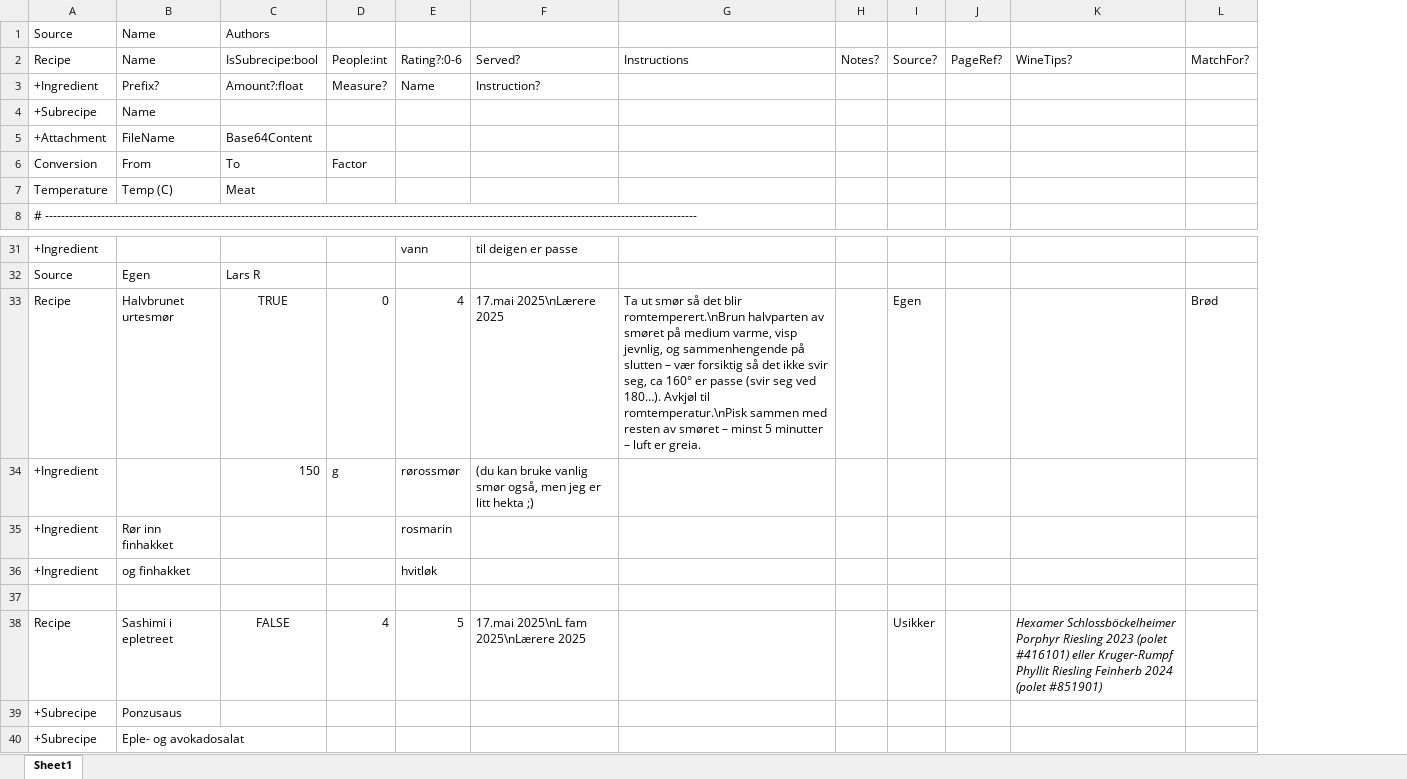
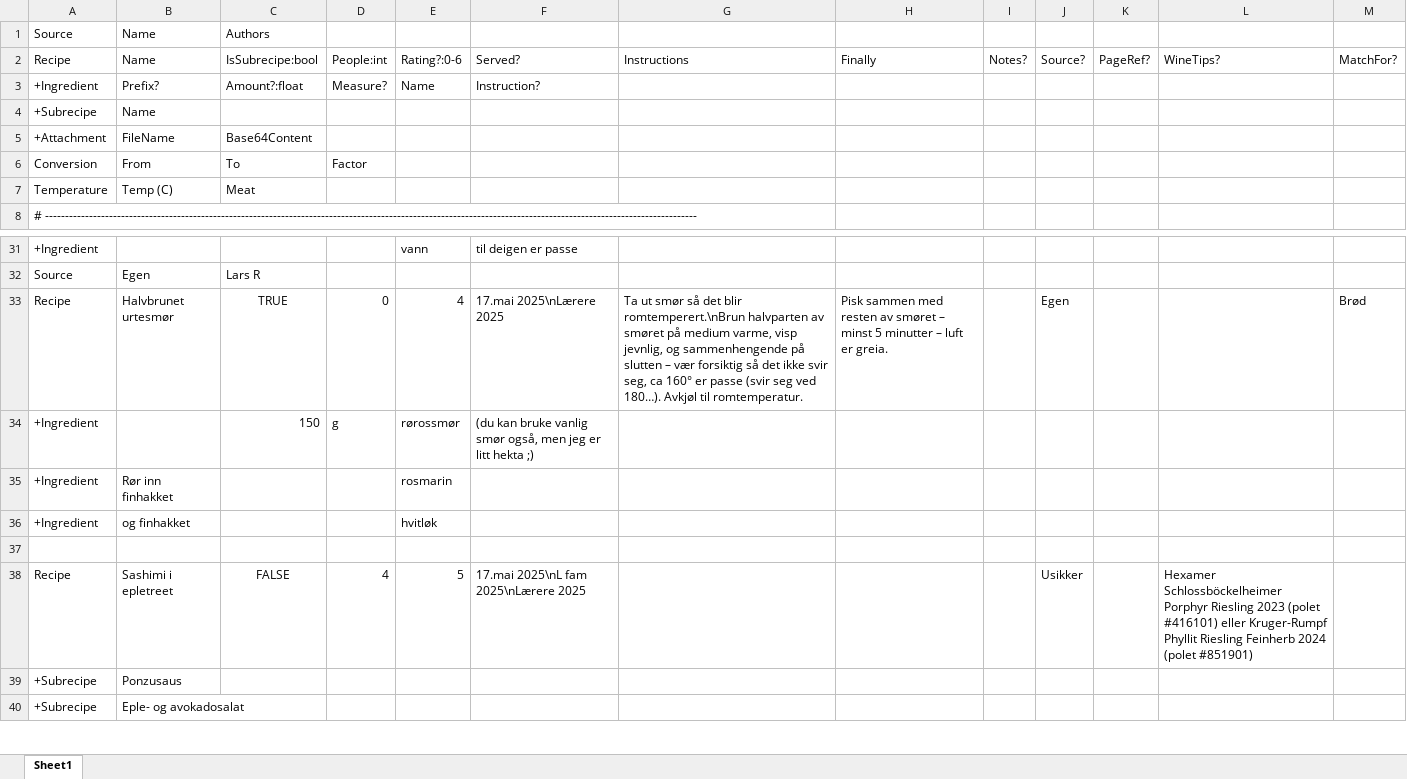
Before and after one commit to larsreed/recipes, an Excel workbook: data/LarsR.xlsx, sheet Sheet1, drawn as a sheet; only a part is shown, gaps mark what is left out; values as stored, in another font and other column widths than the file's, no borders; addresses are those after the commit; the diff covers the shown part only; the diff names each change by its address in the sheet, - before the commit and + after, or states it on an @@ line.

```diff
--- a/data/LarsR.xlsx (sheet Sheet1)
+++ b/data/LarsR.xlsx (sheet Sheet1)
+column H, row 2: Finally; row 33: Pisk sammen med resten av smøret – minst 5 minutter – luft er greia.
-G33: …Avkjøl til romtemperatur.\nPisk sammen med resten av smøret – minst 5 minutter – luft er greia.
+G33: …Avkjøl til romtemperatur.
-L38 italic: on
+L38 italic: off
```
Also changed, not shown: 22 added rows and 1 edited cell elsewhere in this sheet.
